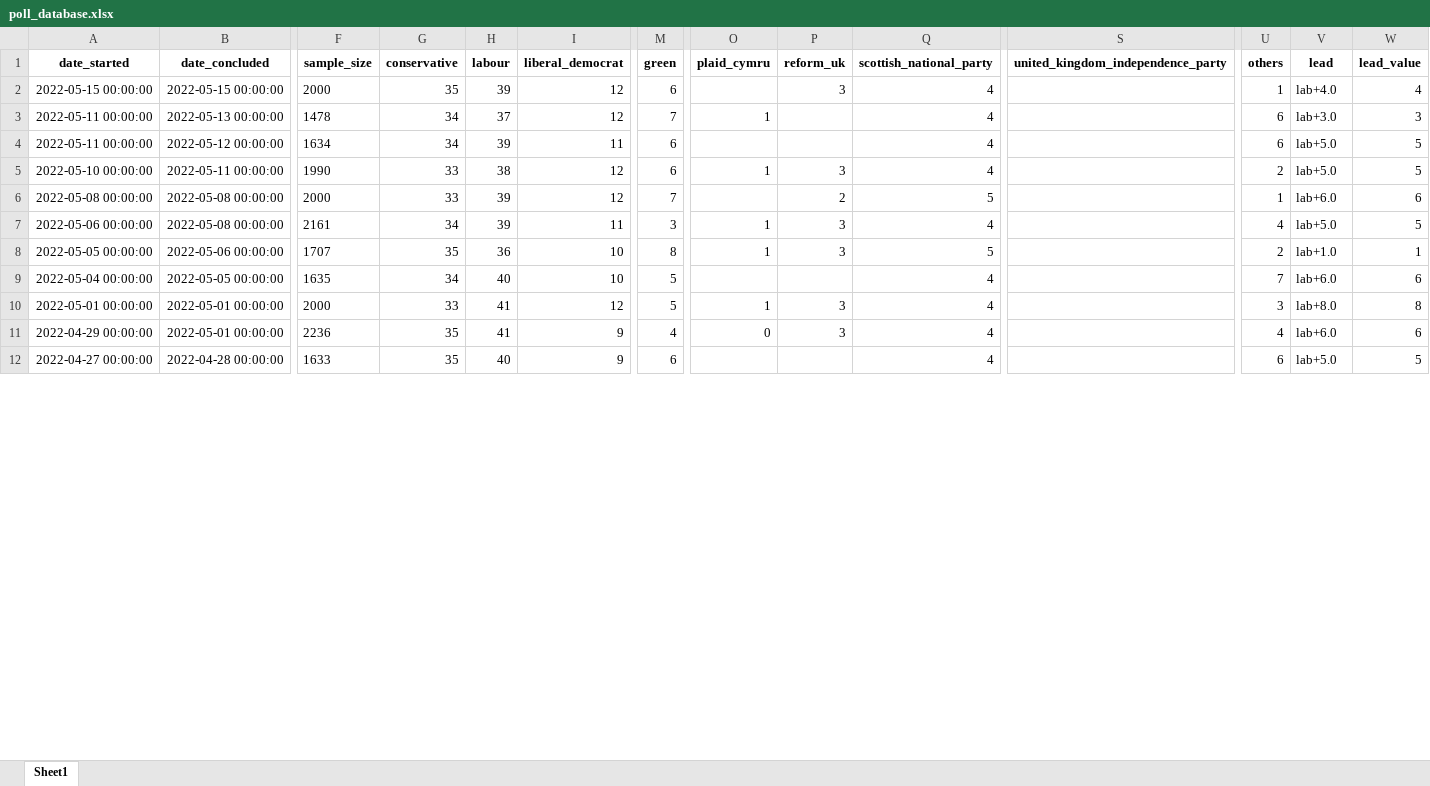
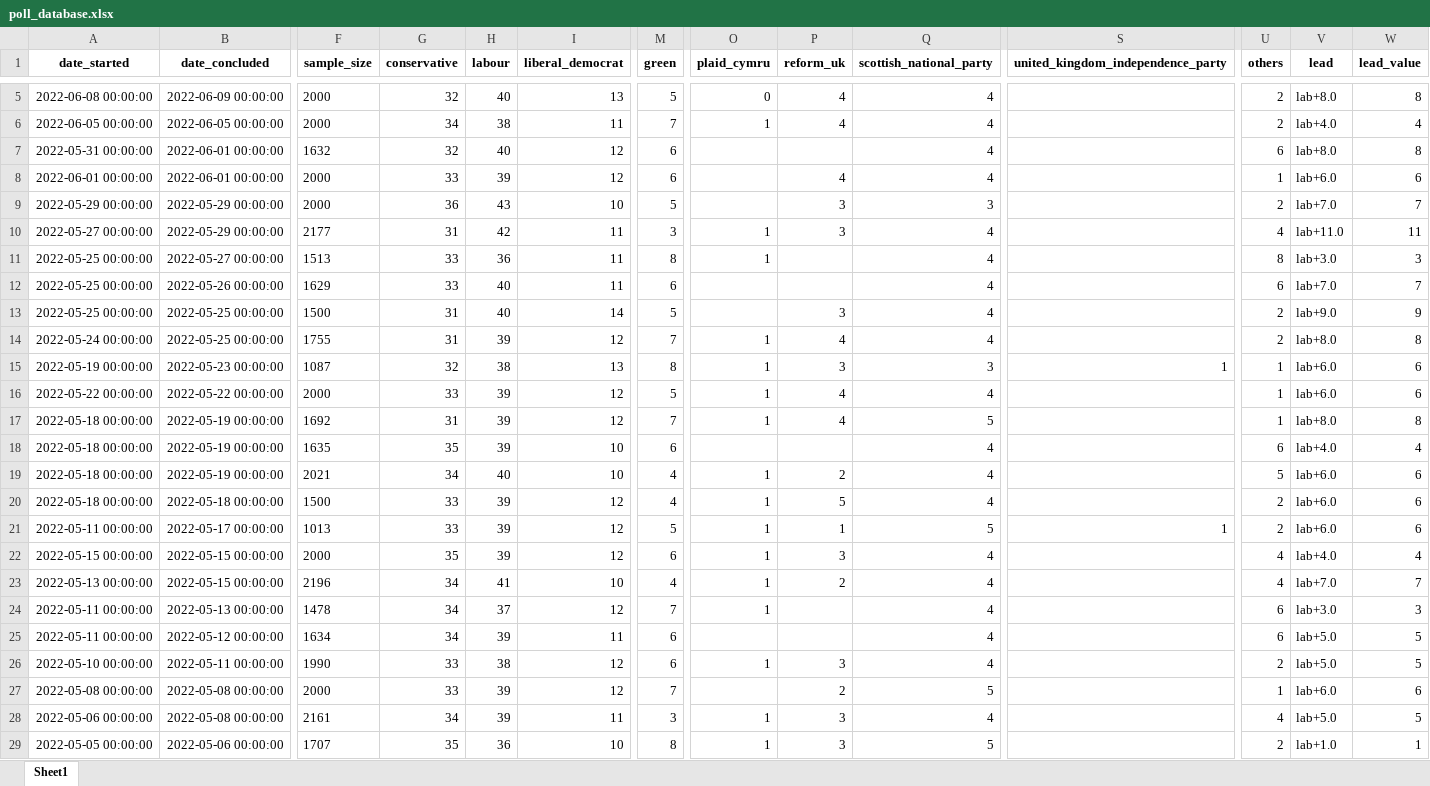
Before and after one commit to AndyLawton/uk_general_election_polls, an Excel workbook: poll_database/poll_database.xlsx, sheet Sheet1, drawn as a sheet; only a part is shown, gaps mark what is left out; the shorter side is filled out with more unchanged rows; values as stored, in another font and other column widths than the file's, no borders; addresses are those after the commit; rows hold the shown columns only; the diff covers the shown part only; the diff names each change by its address in the sheet, - before the commit and + after, or states it on an @@ line.

```diff
--- a/poll_database/poll_database.xlsx (sheet Sheet1)
+++ b/poll_database/poll_database.xlsx (sheet Sheet1)
+row 5: 2022-06-08 00:00:00 | 2022-06-09 00:00:00 | 2000 | 32 | 40 | 13 | 5 | 0 | 4 | 4 |  | 2 | lab+8.0 | 8
+row 6: 2022-06-05 00:00:00 | 2022-06-05 00:00:00 | 2000 | 34 | 38 | 11 | 7 | 1 | 4 | 4 |  | 2 | lab+4.0 | 4
+row 7: 2022-05-31 00:00:00 | 2022-06-01 00:00:00 | 1632 | 32 | 40 | 12 | 6 |  |  | 4 |  | 6 | lab+8.0 | 8
+row 8: 2022-06-01 00:00:00 | 2022-06-01 00:00:00 | 2000 | 33 | 39 | 12 | 6 |  | 4 | 4 |  | 1 | lab+6.0 | 6
+row 9: 2022-05-29 00:00:00 | 2022-05-29 00:00:00 | 2000 | 36 | 43 | 10 | 5 |  | 3 | 3 |  | 2 | lab+7.0 | 7
+row 10: 2022-05-27 00:00:00 | 2022-05-29 00:00:00 | 2177 | 31 | 42 | 11 | 3 | 1 | 3 | 4 |  | 4 | lab+11.0 | 11
+row 11: 2022-05-25 00:00:00 | 2022-05-27 00:00:00 | 1513 | 33 | 36 | 11 | 8 | 1 |  | 4 |  | 8 | lab+3.0 | 3
+row 12: 2022-05-25 00:00:00 | 2022-05-26 00:00:00 | 1629 | 33 | 40 | 11 | 6 |  |  | 4 |  | 6 | lab+7.0 | 7
+row 13: 2022-05-25 00:00:00 | 2022-05-25 00:00:00 | 1500 | 31 | 40 | 14 | 5 |  | 3 | 4 |  | 2 | lab+9.0 | 9
+row 14: 2022-05-24 00:00:00 | 2022-05-25 00:00:00 | 1755 | 31 | 39 | 12 | 7 | 1 | 4 | 4 |  | 2 | lab+8.0 | 8
+row 15: 2022-05-19 00:00:00 | 2022-05-23 00:00:00 | 1087 | 32 | 38 | 13 | 8 | 1 | 3 | 3 | 1 | 1 | lab+6.0 | 6
+row 16: 2022-05-22 00:00:00 | 2022-05-22 00:00:00 | 2000 | 33 | 39 | 12 | 5 | 1 | 4 | 4 |  | 1 | lab+6.0 | 6
+row 17: 2022-05-18 00:00:00 | 2022-05-19 00:00:00 | 1692 | 31 | 39 | 12 | 7 | 1 | 4 | 5 |  | 1 | lab+8.0 | 8
+row 18: 2022-05-18 00:00:00 | 2022-05-19 00:00:00 | 1635 | 35 | 39 | 10 | 6 |  |  | 4 |  | 6 | lab+4.0 | 4
+row 19: 2022-05-18 00:00:00 | 2022-05-19 00:00:00 | 2021 | 34 | 40 | 10 | 4 | 1 | 2 | 4 |  | 5 | lab+6.0 | 6
+row 20: 2022-05-18 00:00:00 | 2022-05-18 00:00:00 | 1500 | 33 | 39 | 12 | 4 | 1 | 5 | 4 |  | 2 | lab+6.0 | 6
+row 21: 2022-05-11 00:00:00 | 2022-05-17 00:00:00 | 1013 | 33 | 39 | 12 | 5 | 1 | 1 | 5 | 1 | 2 | lab+6.0 | 6
-O22 (plaid_cymru): (empty)
+O22 (plaid_cymru): 1
-U22 (others): 1
+U22 (others): 4
+row 23: 2022-05-13 00:00:00 | 2022-05-15 00:00:00 | 2196 | 34 | 41 | 10 | 4 | 1 | 2 | 4 |  | 4 | lab+7.0 | 7
```
Also changed, not shown: 3 added rows, 389 moved rows and 3 edited cells elsewhere in this sheet, 9 other files.
